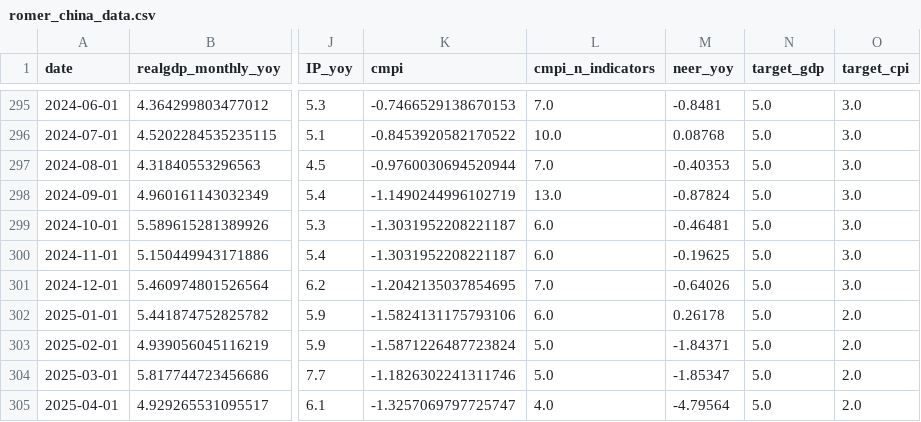
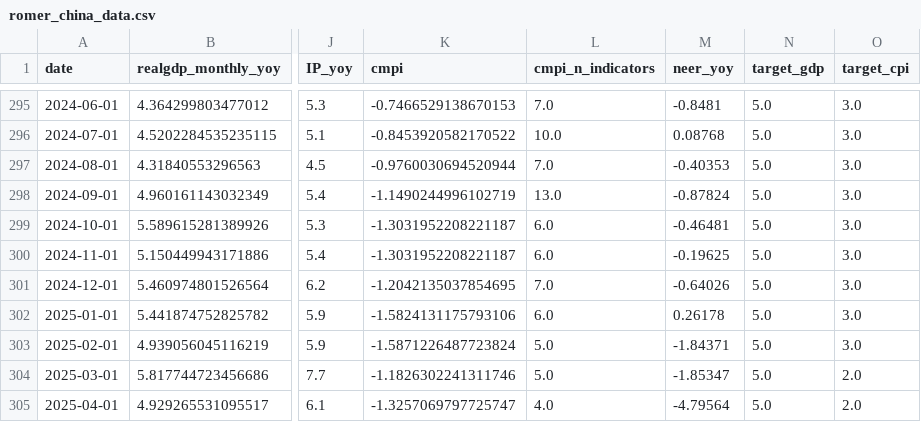
Before and after one commit to liminglin98/Thesis, a CSV file: Data/derived/romer_china_data.csv, drawn as a sheet; only a part is shown, gaps mark what is left out; the diff covers the shown part only; the diff names each change by its address in the sheet, - before the commit and + after, or states it on an @@ line.

```diff
--- a/Data/derived/romer_china_data.csv
+++ b/Data/derived/romer_china_data.csv
-O302:O303 (target_cpi): 2.0
+O302:O303 (target_cpi): 3.0
```
Also changed, not shown: 48 edited cells elsewhere in this file, Data/derived/hfi_core_data.csv, 28 other files.
